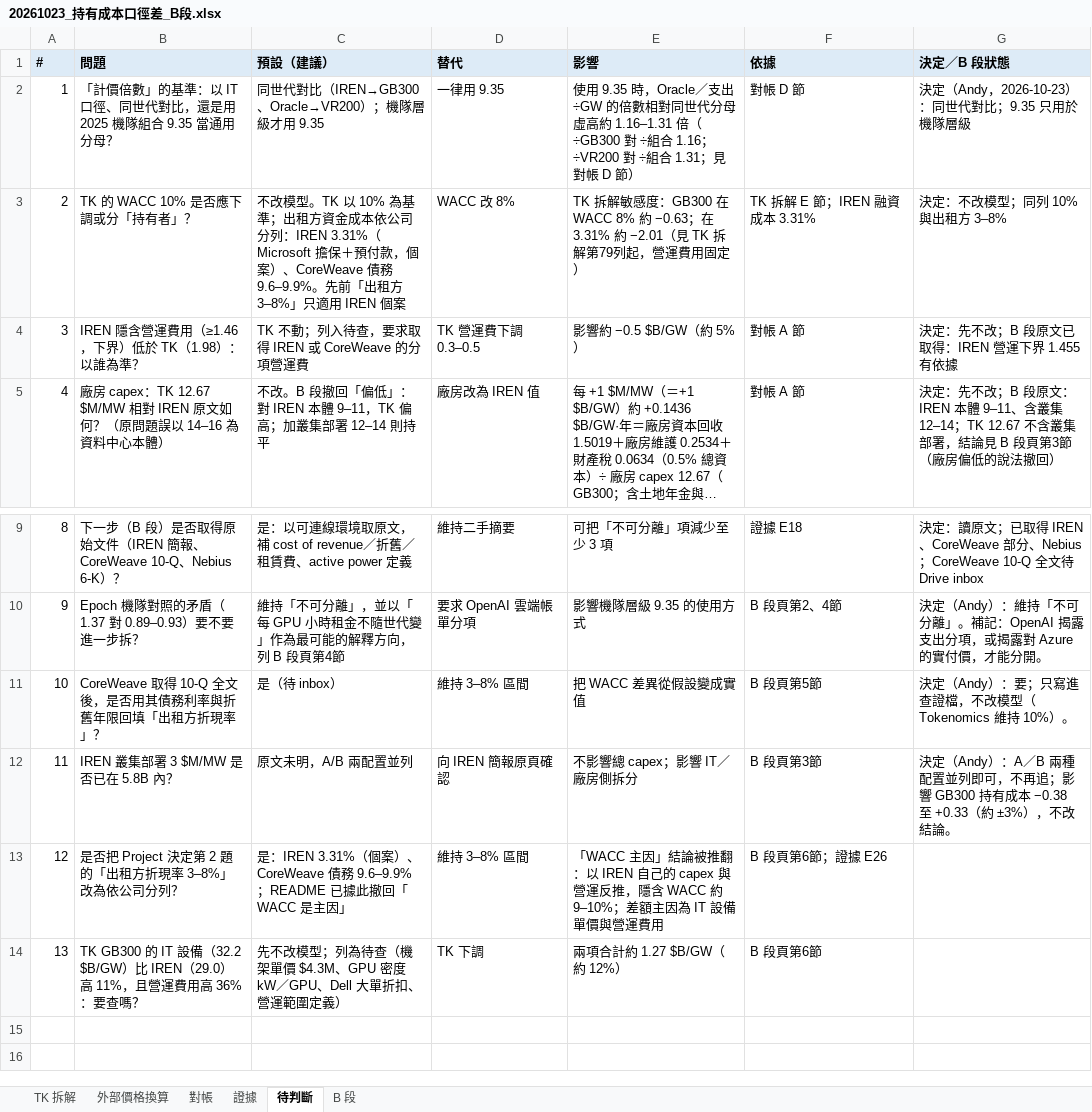
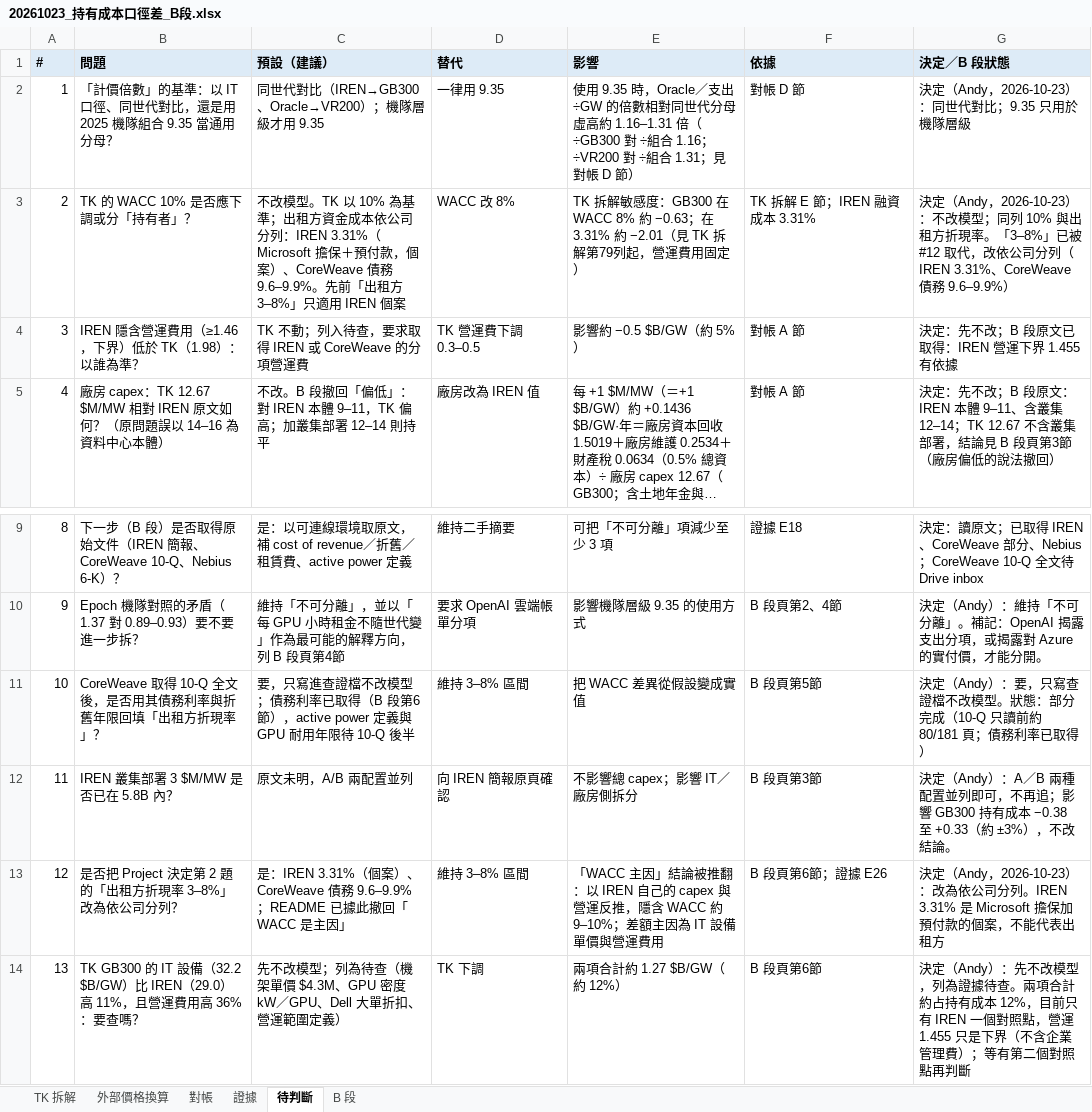
Before and after one commit to YinchenChang/Tokenomics, an Excel workbook: docs/evidence/20261023_持有成本口徑差_B段/20261023_持有成本口徑差_B段.xlsx, sheet 待判斷, drawn as a sheet; only a part is shown, gaps mark what is left out; long unchanged cells end in …; values as stored, in another font and other column widths than the file's, no borders; the diff names each change by its address in the sheet, - before the commit and + after, or states it on an @@ line.

```diff
--- a/docs/evidence/20261023_持有成本口徑差_B段/20261023_持有成本口徑差_B段.xlsx (sheet 待判斷)
+++ b/docs/evidence/20261023_持有成本口徑差_B段/20261023_持有成本口徑差_B段.xlsx (sheet 待判斷)
-G3 (決定／B 段狀態): 決定：不改模型；同列 10% 與出租方 3–8%
+G3 (決定／B 段狀態): 決定（Andy，2026-10-23）：不改模型；同列 10% 與出租方折現率。「3–8%」已被 #12 取代，改依公司分列（IREN 3.31%、CoreWeave 債務 9.6–9.9%）
-C11 (預設（建議）): 是（待 inbox）
+C11 (預設（建議）): 要，只寫進查證檔不改模型；債務利率已取得（B 段第6節），active power 定義與 GPU 耐用年限待 10-Q 後半
-G11 (決定／B 段狀態): …Andy）：要；只寫進查證檔，不改模型（Tokenomics 維持 10%）。
+G11 (決定／B 段狀態): …Andy）：要，只寫查證檔不改模型。狀態：部分完成（10-Q 只讀前約 80/181 頁；債務利率已取得）
-G13 (決定／B 段狀態): (empty)
+G13 (決定／B 段狀態): 決定（Andy，2026-10-23）：改為依公司分列。IREN 3.31% 是 Microsoft 擔保加預付款的個案，不能代表出租方
-G14 (決定／B 段狀態): (empty)
+G14 (決定／B 段狀態): 決定（Andy）：先不改模型，列為證據待查。兩項合計約占持有成本 12%，目前只有 IREN 一個對照點，營運 1.455 只是下界（不含企業管理費）；等有第二個對照點再判斷
```
Also changed, not shown: sheet B 段, sheet 對帳, 3 other files.
